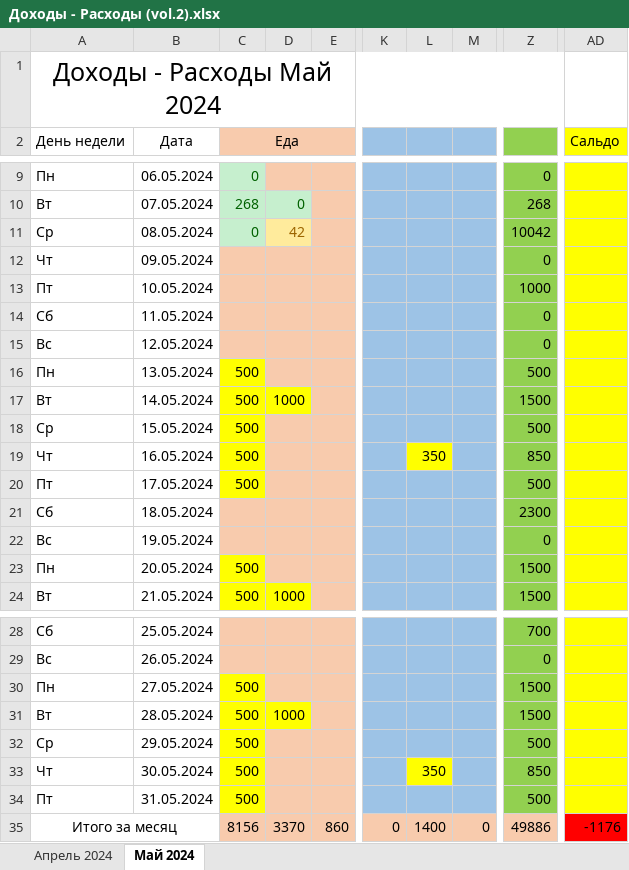
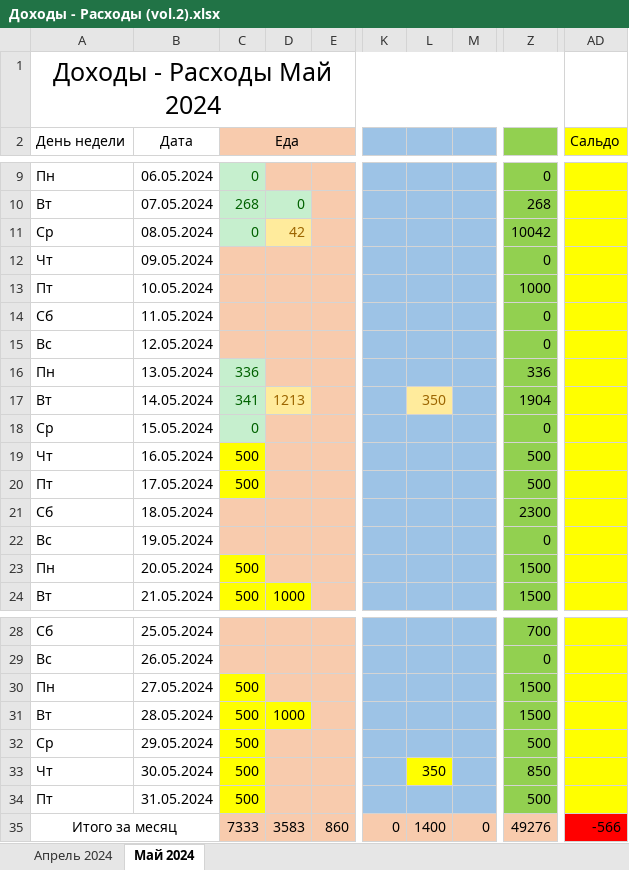
Before and after one commit to EugenySobyanin/Repository_1, an Excel workbook: Другое/Доходы - Расходы (vol.2).xlsx, sheet Май 2024, drawn as a sheet; only a part is shown, gaps mark what is left out; values as stored, in another font and other column widths than the file's, no borders; the diff names each change by its address in the sheet, - before the commit and + after, or states it on an @@ line.

```diff
--- a/Другое/Доходы - Расходы (vol.2).xlsx (sheet Май 2024)
+++ b/Другое/Доходы - Расходы (vol.2).xlsx (sheet Май 2024)
-C16 (Еда): 500
+C16 (Еда): 336
@@ C16:C18 fill: #FFFF00 → #C6EFCE, text colour: black → #006100 @@
-Z16: 500
+Z16: 336
-C17 (Еда): 500
+C17 (Еда): 341
-D17: 1000
+D17: 1213
@@ D17 fill: #FFFF00 → #FFEB9C, text colour: black → #9C6500 @@
-L17: (empty)
+L17: 350
-L17 fill: #9DC3E6
+L17 fill: #FFEB9C
-Z17: 1500
+Z17: 1904
-C18 (Еда): 500
+C18 (Еда): 0
-Z18: 500
+Z18: 0
-L19: 350
+L19: (empty)
-L19 fill: #FFFF00
+L19 fill: #9DC3E6
-Z19: 850
+Z19: 500
-C35 (Еда): 8156
+C35 (Еда): 7333
-D35: 3370
+D35: 3583
-Z35: 49886
+Z35: 49276
-AD35 (Сальдо): -1176
+AD35 (Сальдо): -566
```
Also changed, not shown: 2 other files.
